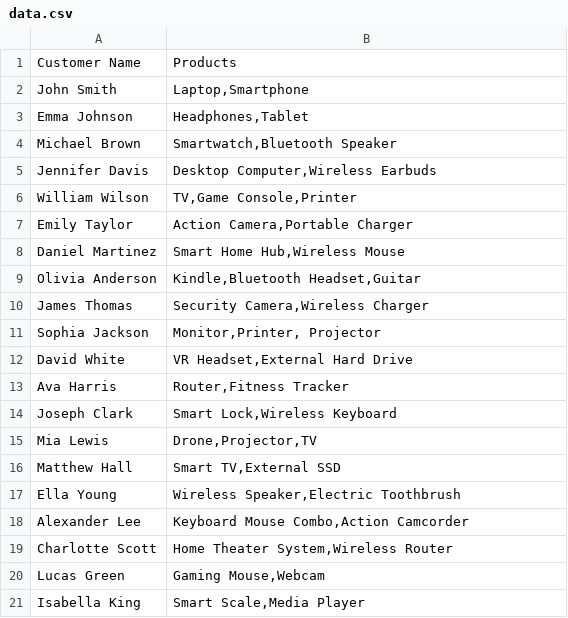
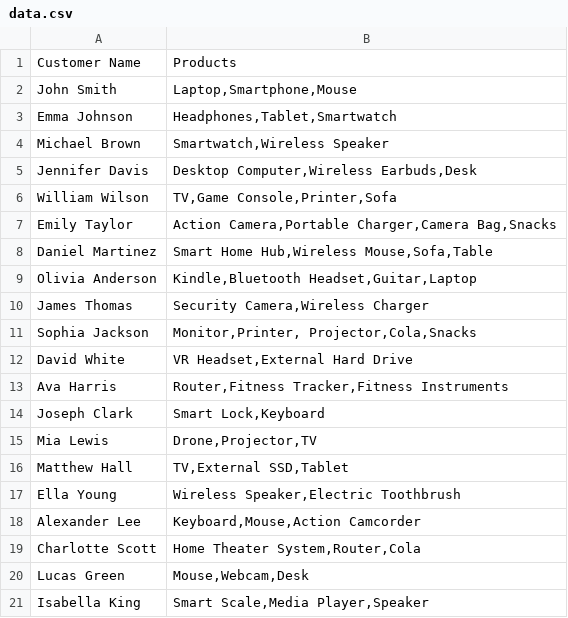
Before and after one commit to 41071119H-Irene/connection-graph, a CSV file: data.csv, drawn as a sheet.

```diff
--- a/data.csv
+++ b/data.csv
@@ -1,21 +1,21 @@
 Customer Name,Products
-John Smith,"Laptop,Smartphone"
-Emma Johnson,"Headphones,Tablet"
-Michael Brown,"Smartwatch,Bluetooth Speaker"
-Jennifer Davis,"Desktop Computer,Wireless Earbuds"
-William Wilson,"TV,Game Console,Printer"
-Emily Taylor,"Action Camera,Portable Charger"
-Daniel Martinez,"Smart Home Hub,Wireless Mouse"
-Olivia Anderson,"Kindle,Bluetooth Headset,Guitar"
+John Smith,"Laptop,Smartphone,Mouse"
+Emma Johnson,"Headphones,Tablet,Smartwatch"
+Michael Brown,"Smartwatch,Wireless Speaker"
+Jennifer Davis,"Desktop Computer,Wireless Earbuds,Desk"
+William Wilson,"TV,Game Console,Printer,Sofa"
+Emily Taylor,"Action Camera,Portable Charger,Camera Bag,Snacks"
+Daniel Martinez,"Smart Home Hub,Wireless Mouse,Sofa,Table"
+Olivia Anderson,"Kindle,Bluetooth Headset,Guitar,Laptop"
 James Thomas,"Security Camera,Wireless Charger"
-Sophia Jackson,"Monitor,Printer, Projector"
+Sophia Jackson,"Monitor,Printer, Projector,Cola,Snacks"
 David White,"VR Headset,External Hard Drive"
-Ava Harris,"Router,Fitness Tracker"
-Joseph Clark,"Smart Lock,Wireless Keyboard"
+Ava Harris,"Router,Fitness Tracker,Fitness Instruments"
+Joseph Clark,"Smart Lock,Keyboard"
 Mia Lewis,"Drone,Projector,TV"
-Matthew Hall,"Smart TV,External SSD"
+Matthew Hall,"TV,External SSD,Tablet"
 Ella Young,"Wireless Speaker,Electric Toothbrush"
-Alexander Lee,"Keyboard Mouse Combo,Action Camcorder"
-Charlotte Scott,"Home Theater System,Wireless Router"
-Lucas Green,"Gaming Mouse,Webcam"
-Isabella King,"Smart Scale,Media Player"
+Alexander Lee,"Keyboard,Mouse,Action Camcorder"
+Charlotte Scott,"Home Theater System,Router,Cola"
+Lucas Green,"Mouse,Webcam,Desk"
+Isabella King,"Smart Scale,Media Player,Speaker"
```
Also changed, not shown: 1 other file.
